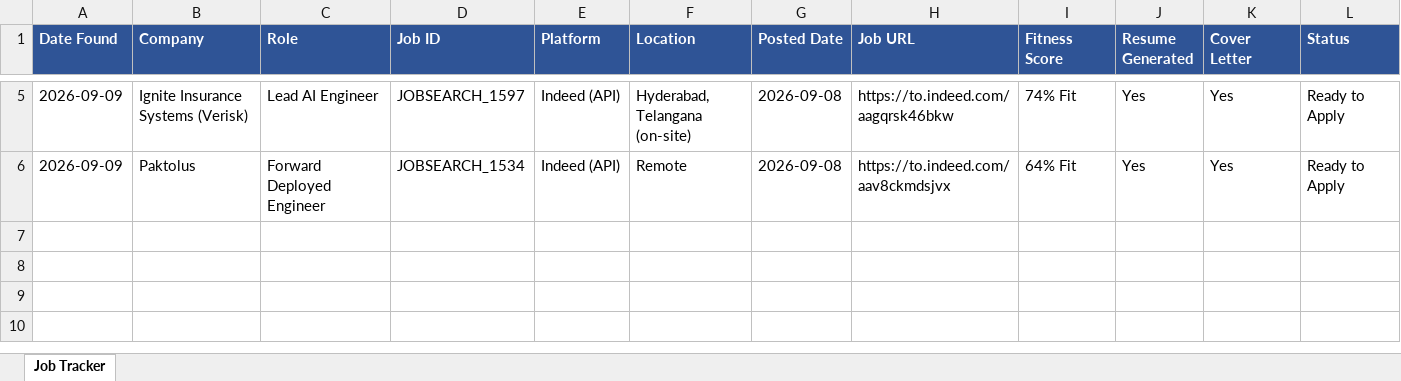
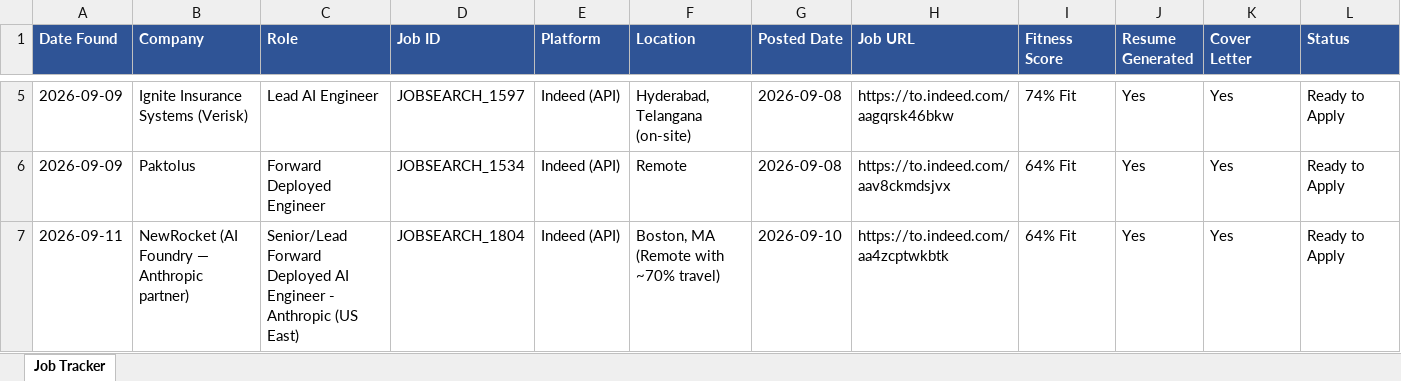
Before and after one commit to practicalcodewishshiva/devgnan-job-search, an Excel workbook: job_tracker.xlsx, sheet Job Tracker, drawn as a sheet; only a part is shown, gaps mark what is left out; values as stored, in another font and other column widths than the file's, no borders; rows hold the shown columns only; the diff names each change by its address in the sheet, - before the commit and + after, or states it on an @@ line.

```diff
--- a/job_tracker.xlsx (sheet Job Tracker)
+++ b/job_tracker.xlsx (sheet Job Tracker)
+row 7: 2026-09-11 | NewRocket (AI Foundry — Anthropic partner) | Senior/Lead Forward Deployed AI Engineer - Anthropic (US East) | JOBSEARCH_1804 | Indeed (API) | Boston, MA (Remote with ~70% travel) | 2026-09-10 | https://to.indeed.com/aa4zcptwkbtk | 64% Fit | Yes | Yes | Ready to Apply
```
Also changed, not shown: 2 other files.
